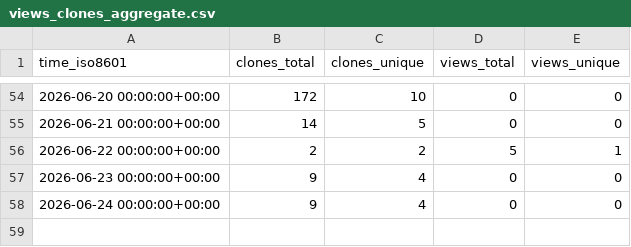
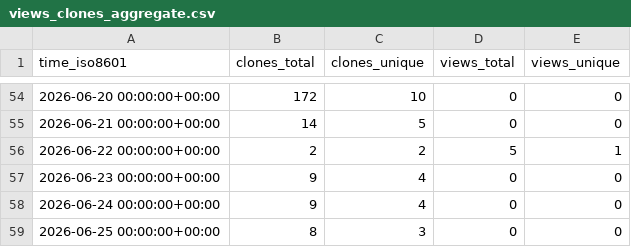
Before and after one commit to RTSpatial/RTSpatial, a CSV file: RTSpatial/RTSpatial/ghrs-data/views_clones_aggregate.csv, drawn as a sheet; only a part is shown, gaps mark what is left out.

```diff
--- a/RTSpatial/RTSpatial/ghrs-data/views_clones_aggregate.csv
+++ b/RTSpatial/RTSpatial/ghrs-data/views_clones_aggregate.csv
@@ -58 +58,2 @@ time_iso8601,clones_total,clones_unique,views_total,views_unique
 2026-06-24 00:00:00+00:00,9,4,0,0
+2026-06-25 00:00:00+00:00,8,3,0,0
```
Also changed, not shown: 1 other file.
